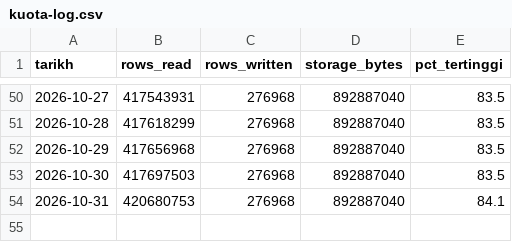
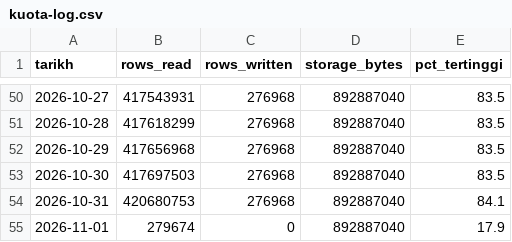
Before and after one commit to syaifulizhan/syaifulizhan, a CSV file: docs/kuota-log.csv, drawn as a sheet; only a part is shown, gaps mark what is left out.

```diff
--- a/docs/kuota-log.csv
+++ b/docs/kuota-log.csv
@@ -54 +54,2 @@ tarikh,rows_read,rows_written,storage_bytes,pct_tertinggi
 2026-10-31,420680753,276968,892887040,84.1
+2026-11-01,279674,0,892887040,17.9
```
